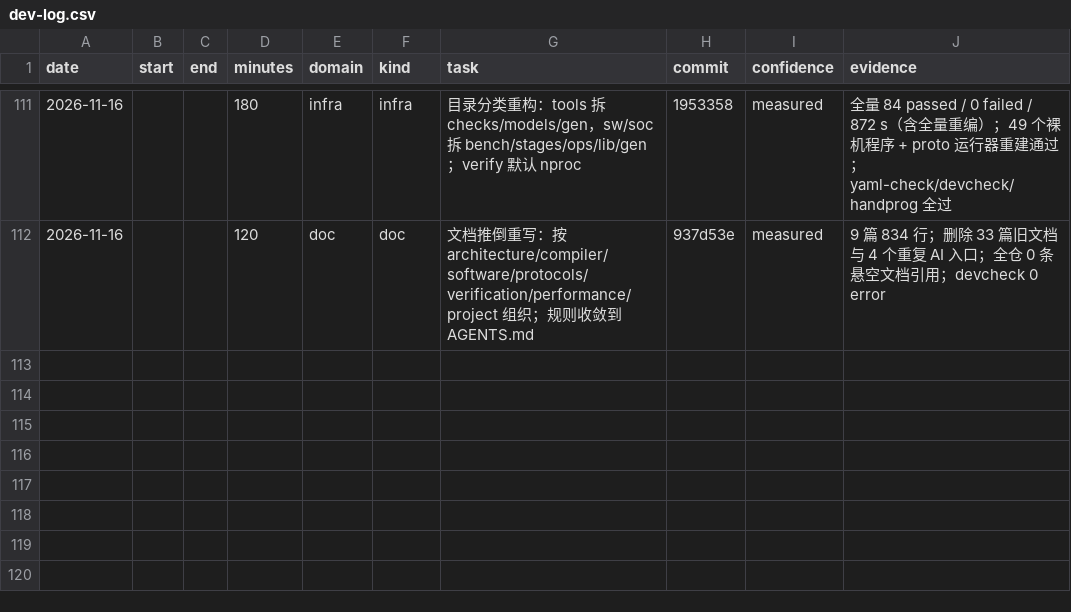
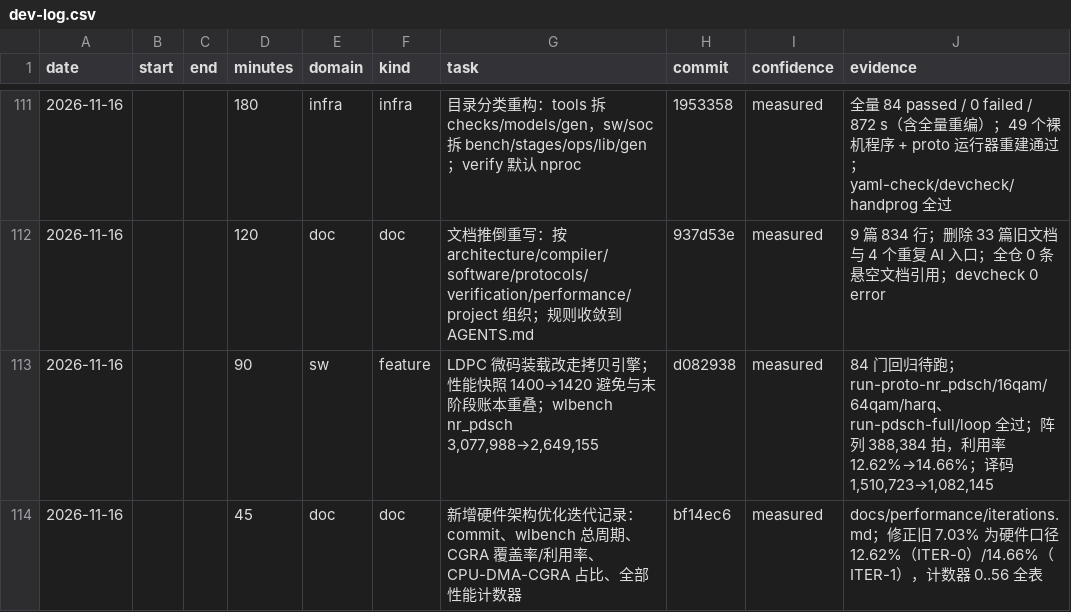
Before and after one commit to 229226/GPCP, a CSV file: docs/dev-log.csv, drawn as a sheet; only a part is shown, gaps mark what is left out.

Commit message:
devlog: record the microcode DMA optimization and iteration log

```diff
--- a/docs/dev-log.csv
+++ b/docs/dev-log.csv
@@ -112 +112,3 @@ date,start,end,minutes,domain,kind,task,commit,confidence,evidence
 2026-11-16,,,120,doc,doc,文档推倒重写：按 architecture/compiler/software/protocols/verification/performance/project 组织；规则收敛到 AGENTS.md,937d53e,measured,9 篇 834 行；删除 33 篇旧文档与 4 个重复 AI 入口；全仓 0 条悬空文档引用；devcheck 0 error
+2026-11-16,,,90,sw,feature,"LDPC 微码装载改走拷贝引擎；性能快照 1400→1420 避免与末阶段账本重叠；wlbench nr_pdsch 3,077,988→2,649,155",d082938,measured,"84 门回归待跑；run-proto-nr_pdsch/16qam/64qam/harq、run-pdsch-full/loop 全过；阵列 388,384 拍，利用率 12.62%→14.66%；译码 1,510,723→1,082,145"
+2026-11-16,,,45,doc,doc,新增硬件架构优化迭代记录：commit、wlbench 总周期、CGRA 覆盖率/利用率、CPU-DMA-CGRA 占比、全部性能计数器,bf14ec6,measured,docs/performance/iterations.md；修正旧 7.03% 为硬件口径 12.62%（ITER-0）/14.66%（ITER-1），计数器 0..56 全表
```
